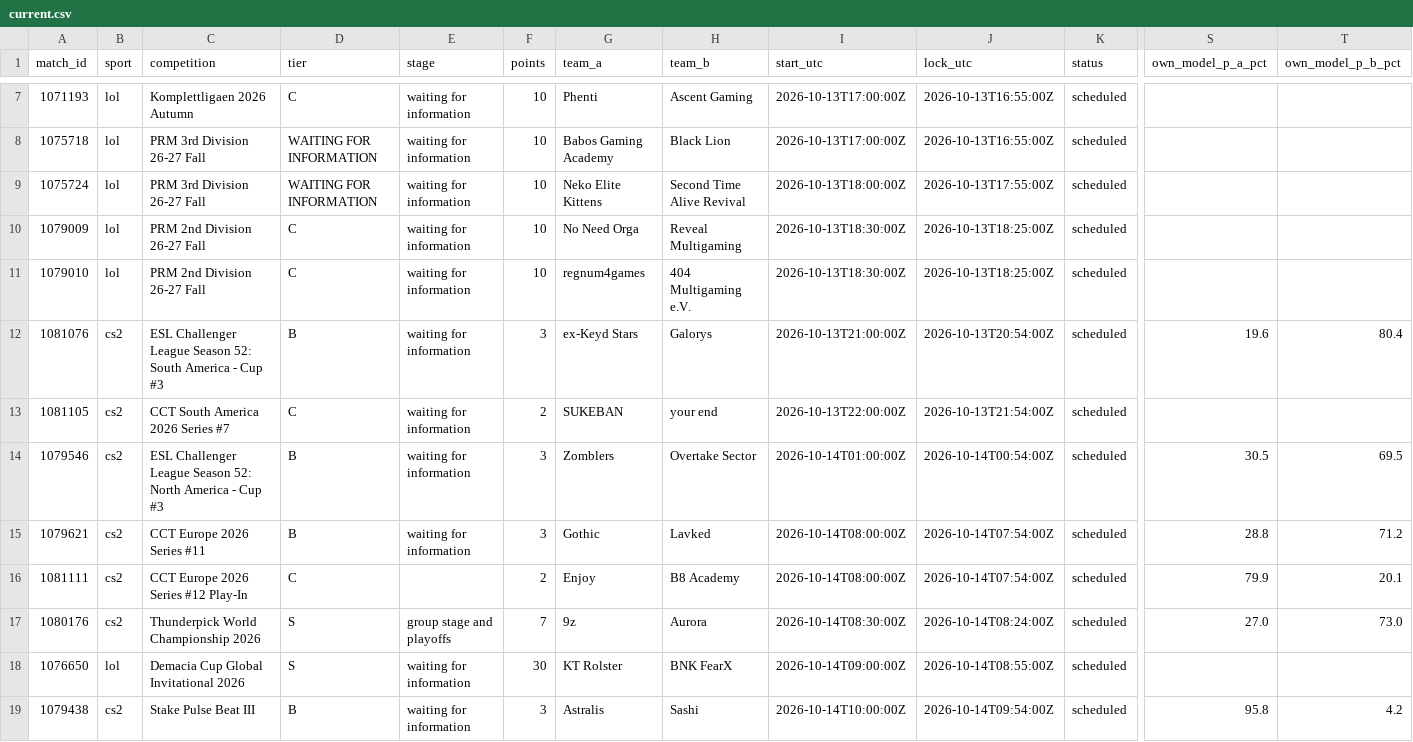
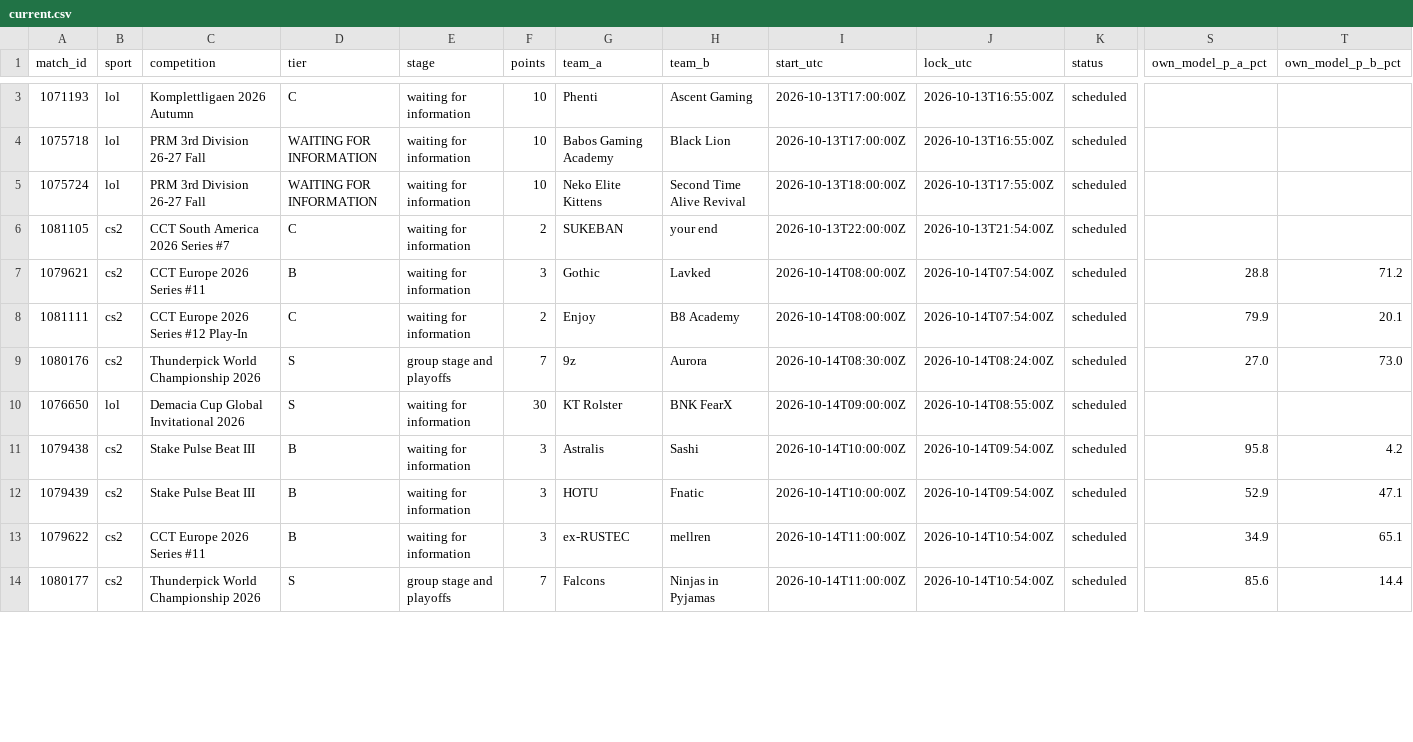
Before and after one commit to buffedlizard55-lab/MaltaProj1, a CSV file: refresh/data/current.csv, drawn as a sheet; only a part is shown, gaps mark what is left out; the shorter side is filled out with more unchanged rows; removed rows and columns are numbered as before the commit, all else as after; rows hold the shown columns only; the diff covers the shown part only; the diff names each change by its address in the sheet, - before the commit and + after, or states it on an @@ line.

```diff
--- a/refresh/data/current.csv
+++ b/refresh/data/current.csv
-row 10: 1079009 | lol | PRM 2nd Division 26-27 Fall | C | waiting for information | 10 | No Need Orga | Reveal Multigaming | 2026-10-13T18:30:00Z | 2026-10-13T18:25:00Z | scheduled
-row 11: 1079010 | lol | PRM 2nd Division 26-27 Fall | C | waiting for information | 10 | regnum4games | 404 Multigaming e.V. | 2026-10-13T18:30:00Z | 2026-10-13T18:25:00Z | scheduled
-row 12: 1081076 | cs2 | ESL Challenger League Season 52: South America - Cup #3 | B | waiting for information | 3 | ex-Keyd Stars | Galorys | 2026-10-13T21:00:00Z | 2026-10-13T20:54:00Z | scheduled | 19.6 | 80.4
-row 14: 1079546 | cs2 | ESL Challenger League Season 52: North America - Cup #3 | B | waiting for information | 3 | Zomblers | Overtake Sector | 2026-10-14T01:00:00Z | 2026-10-14T00:54:00Z | scheduled | 30.5 | 69.5
-E8 (stage): (empty)
+E8 (stage): waiting for information
```
Also changed, not shown: 4 removed rows and 11 edited cells elsewhere in this file, refresh/data/ratings.csv, today/data/current.csv, 24 other files.
